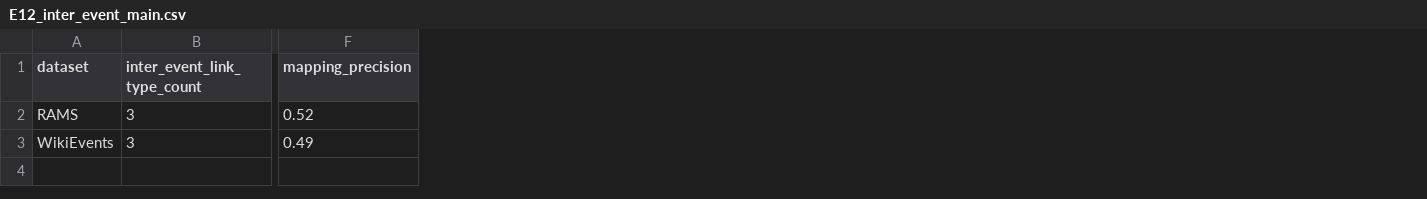
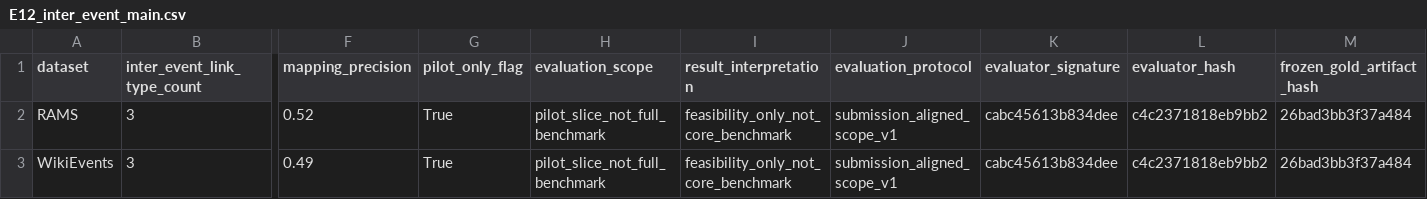
Before and after one commit to wandugu/paper_scion, a CSV file: rebuttal/outputs/E12_inter_event_main.csv, drawn as a sheet; only a part is shown, gaps mark what is left out; the diff names each change by its address in the sheet, - before the commit and + after, or states it on an @@ line.

```diff
--- a/rebuttal/outputs/E12_inter_event_main.csv
+++ b/rebuttal/outputs/E12_inter_event_main.csv
+column G (pilot_only_flag), rows 2-3: True | True
+column H (evaluation_scope), rows 2-3: pilot_slice_not_full_benchmark | pilot_slice_not_full_benchmark
+column I (result_interpretation), rows 2-3: feasibility_only_not_core_benchmark | feasibility_only_not_core_benchmark
+column J (evaluation_protocol), rows 2-3: submission_aligned_scope_v1 | submission_aligned_scope_v1
+column K (evaluator_signature), rows 2-3: cabc45613b834dee | cabc45613b834dee
+column L (evaluator_hash), rows 2-3: c4c2371818eb9bb2 | c4c2371818eb9bb2
+column M (frozen_gold_artifact_hash), rows 2-3: 26bad3bb3f37a484 | 26bad3bb3f37a484
```
Also changed, not shown: rebuttal/outputs/E11_domain_specific_main.csv, rebuttal/outputs/E1_main_metrics.csv, 32 other files.
